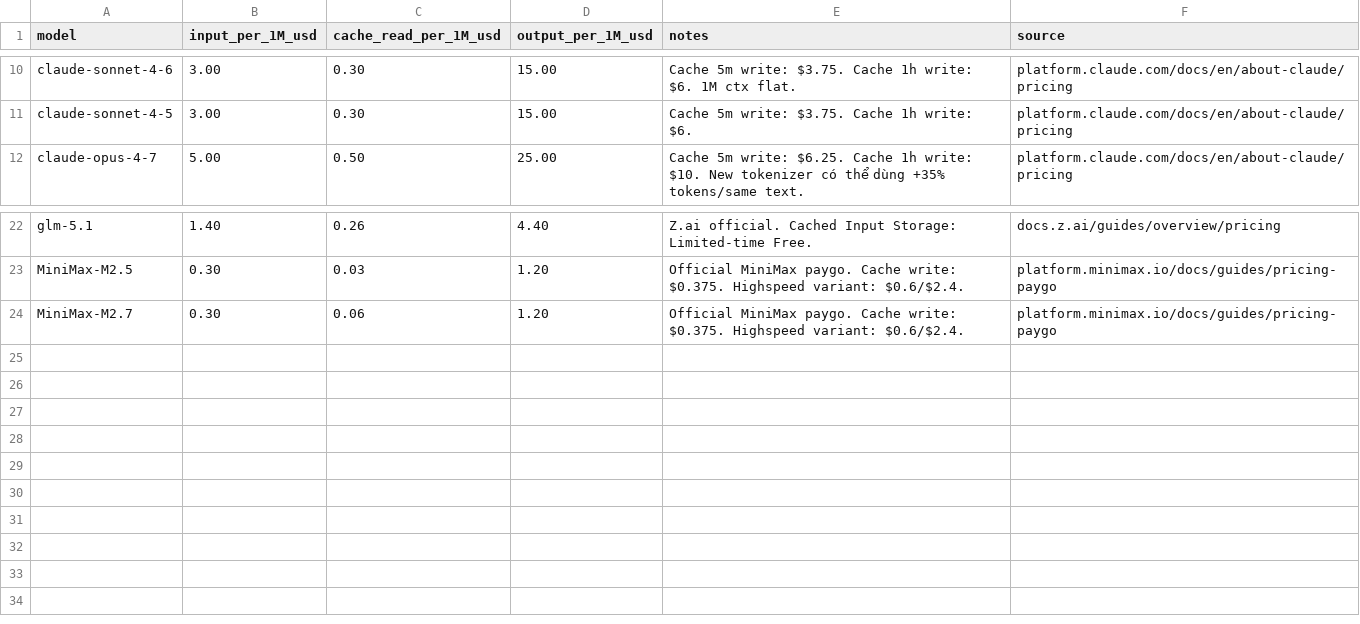
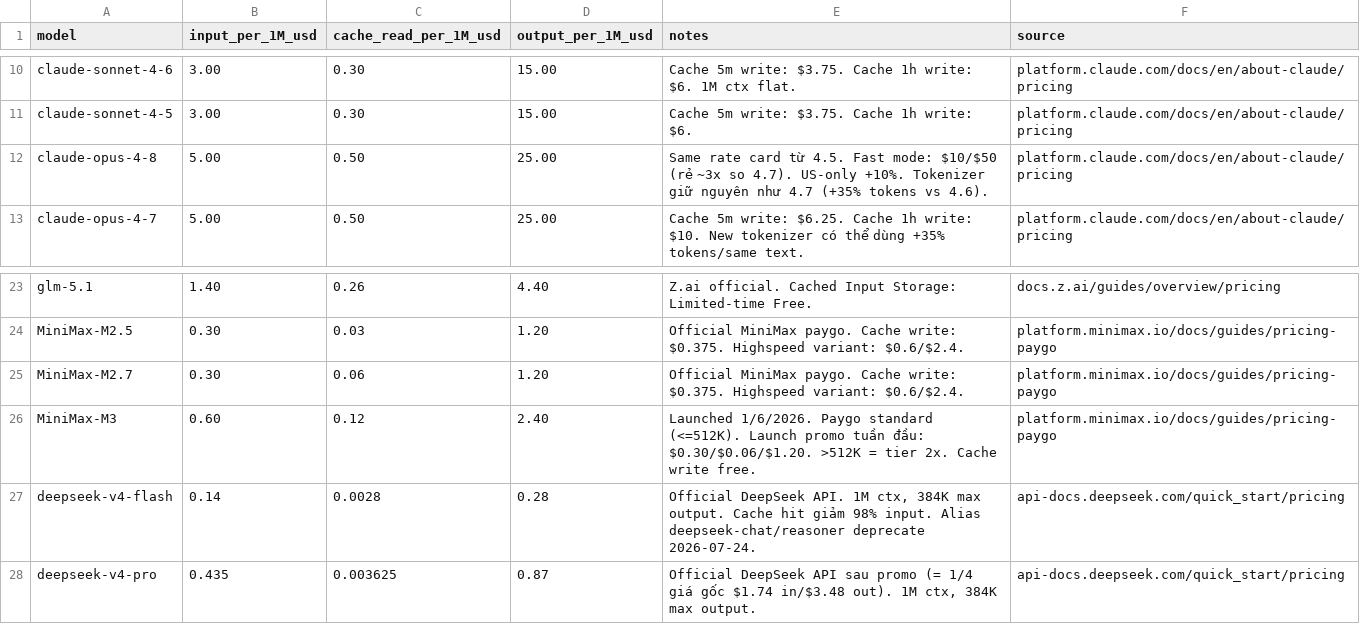
Before and after one commit to cyberk-dev/Cyberk-Proxy-API-Management-Center, a CSV file: docs/model-pricing.csv, drawn as a sheet; only a part is shown, gaps mark what is left out; the diff names each change by its address in the sheet, - before the commit and + after, or states it on an @@ line.

```diff
--- a/docs/model-pricing.csv
+++ b/docs/model-pricing.csv
+row 12: claude-opus-4-8 | 5.00 | 0.50 | 25.00 | Same rate card từ 4.5. Fast mode: $10/$50 (rẻ ~3x so 4.7). US-only +10%. Tokenizer giữ nguyên như 4.7 (+35% tokens vs 4.6). | platform.claude.com/docs/en/about-claude/pricing
+row 26: MiniMax-M3 | 0.60 | 0.12 | 2.40 | Launched 1/6/2026. Paygo standard (<=512K). Launch promo tuần đầu: $0.30/$0.06/$1.20. >512K = tier 2x. Cache write free. | platform.minimax.io/docs/guides/pricing-paygo
+row 27: deepseek-v4-flash | 0.14 | 0.0028 | 0.28 | Official DeepSeek API. 1M ctx, 384K max output. Cache hit giảm 98% input. Alias deepseek-chat/reasoner deprecate 2026-07-24. | api-docs.deepseek.com/quick_start/pricing
+row 28: deepseek-v4-pro | 0.435 | 0.003625 | 0.87 | Official DeepSeek API sau promo (= 1/4 giá gốc $1.74 in/$3.48 out). 1M ctx, 384K max output. | api-docs.deepseek.com/quick_start/pricing
```
Also changed, not shown: 1 other file.
